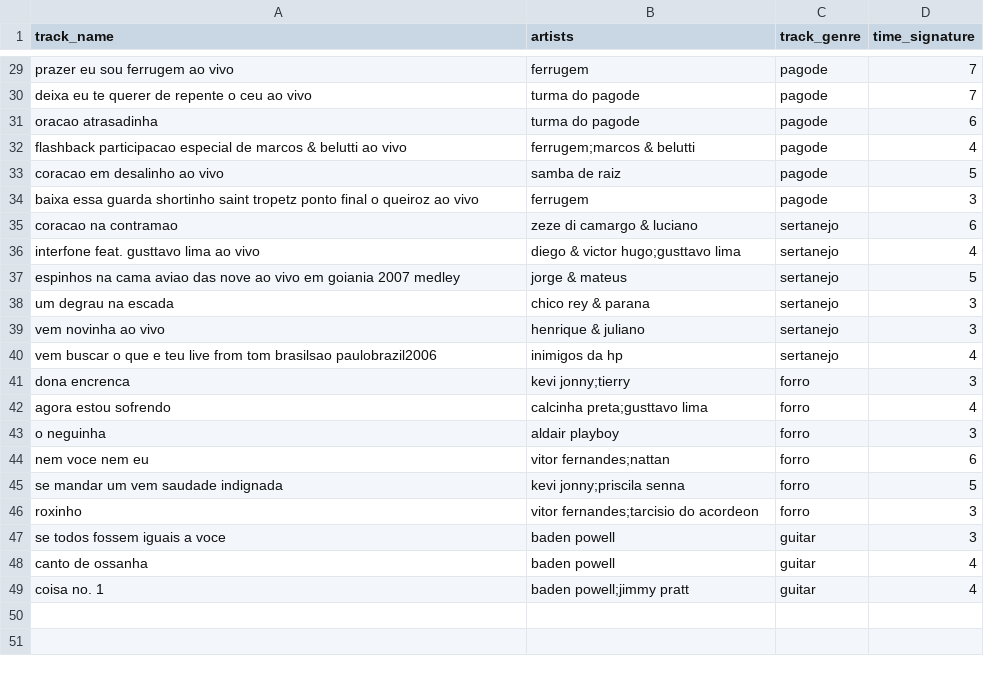
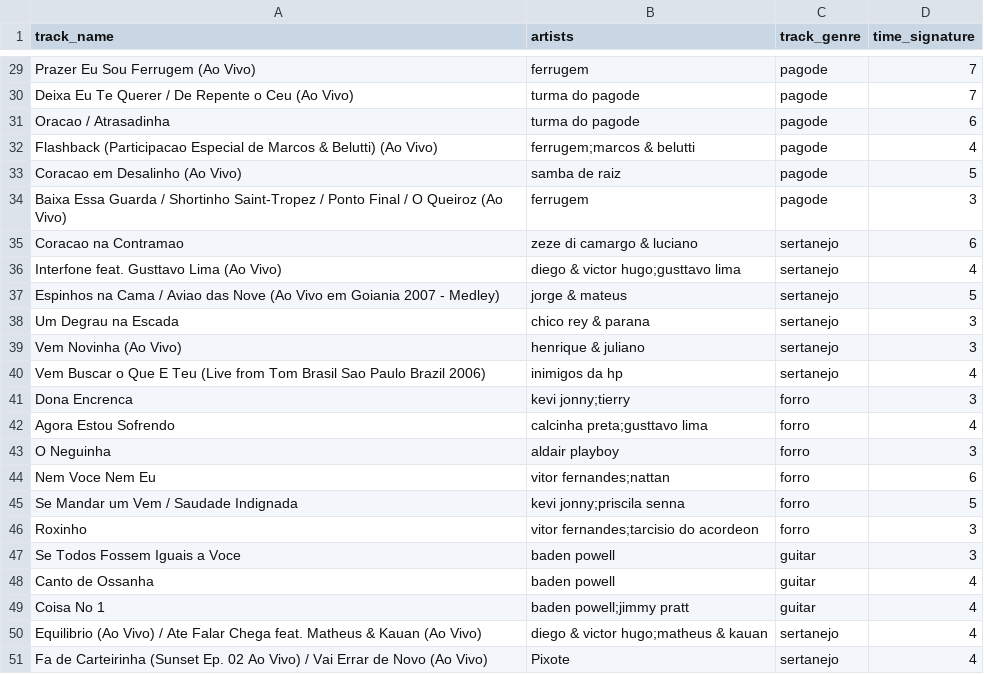
Before and after one commit to lucassaad/sistema-de-recomendacao, a CSV file: dataset.csv, drawn as a sheet; only a part is shown, gaps mark what is left out; the diff covers the shown part only; the diff names each change by its address in the sheet, - before the commit and + after, or states it on an @@ line.

```diff
--- a/dataset.csv
+++ b/dataset.csv
-A29 (track_name): prazer eu sou ferrugem ao vivo
+A29 (track_name): Prazer Eu Sou Ferrugem (Ao Vivo)
-A30 (track_name): deixa eu te querer de repente o ceu ao vivo
+A30 (track_name): Deixa Eu Te Querer / De Repente o Ceu (Ao Vivo)
-A31 (track_name): oracao atrasadinha
+A31 (track_name): Oracao / Atrasadinha
-A32 (track_name): flashback participacao especial de marcos & belutti ao vivo
+A32 (track_name): Flashback (Participacao Especial de Marcos & Belutti) (Ao Vivo)
-A33 (track_name): coracao em desalinho ao vivo
+A33 (track_name): Coracao em Desalinho (Ao Vivo)
-A34 (track_name): baixa essa guarda shortinho saint tropetz ponto final o queiroz ao vivo
+A34 (track_name): Baixa Essa Guarda / Shortinho Saint-Tropez / Ponto Final / O Queiroz (Ao Vivo)
-A35 (track_name): coracao na contramao
+A35 (track_name): Coracao na Contramao
-A36 (track_name): interfone feat. gusttavo lima ao vivo
+A36 (track_name): Interfone feat. Gusttavo Lima (Ao Vivo)
-A37 (track_name): espinhos na cama aviao das nove ao vivo em goiania 2007 medley
+A37 (track_name): Espinhos na Cama / Aviao das Nove (Ao Vivo em Goiania 2007 - Medley)
-A38 (track_name): um degrau na escada
+A38 (track_name): Um Degrau na Escada
-A39 (track_name): vem novinha ao vivo
+A39 (track_name): Vem Novinha (Ao Vivo)
-A40 (track_name): vem buscar o que e teu live from tom brasilsao paulobrazil2006
+A40 (track_name): Vem Buscar o Que E Teu (Live from Tom Brasil Sao Paulo Brazil 2006)
-A41 (track_name): dona encrenca
+A41 (track_name): Dona Encrenca
-A42 (track_name): agora estou sofrendo
+A42 (track_name): Agora Estou Sofrendo
-A43 (track_name): o neguinha
+A43 (track_name): O Neguinha
-A44 (track_name): nem voce nem eu
+A44 (track_name): Nem Voce Nem Eu
-A45 (track_name): se mandar um vem saudade indignada
+A45 (track_name): Se Mandar um Vem / Saudade Indignada
-A46 (track_name): roxinho
+A46 (track_name): Roxinho
-A47 (track_name): se todos fossem iguais a voce
+A47 (track_name): Se Todos Fossem Iguais a Voce
-A48 (track_name): canto de ossanha
+A48 (track_name): Canto de Ossanha
-A49 (track_name): coisa no. 1
+A49 (track_name): Coisa No 1
+row 50: Equilibrio (Ao Vivo) / Ate Falar Chega feat. Matheus & Kauan (Ao Vivo) | diego & victor hugo;matheus & kauan | sertanejo | 4
+row 51: Fa de Carteirinha (Sunset Ep. 02 Ao Vivo) / Vai Errar de Novo (Ao Vivo) | Pixote | sertanejo | 4
```
Also changed, not shown: 27 edited cells elsewhere in this file, 3 other files.
